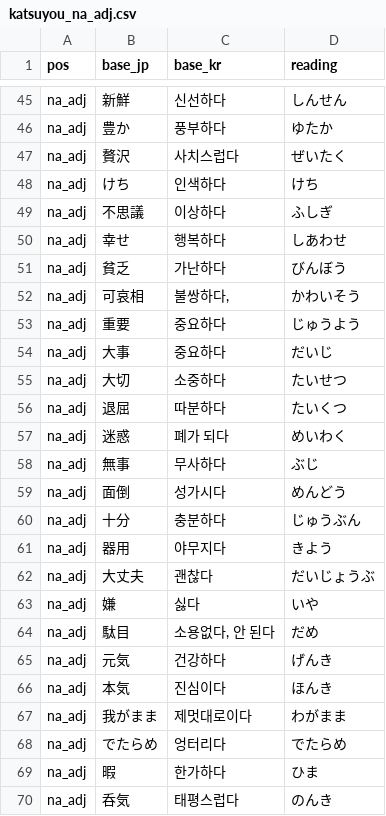
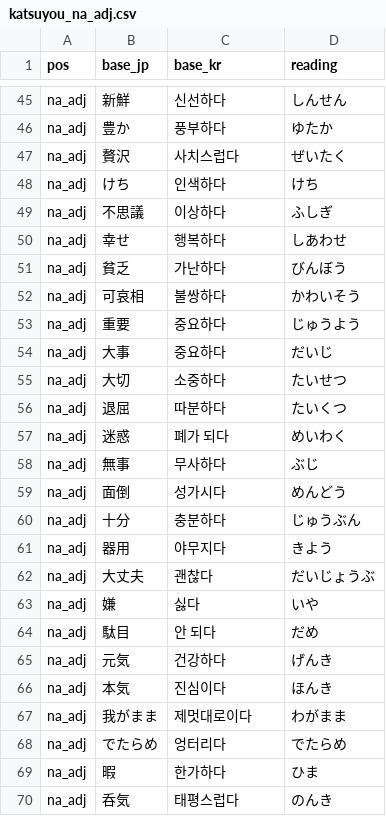
Before and after one commit to hotena0727/hotenai, a CSV file: public/csv/katsuyou_na_adj.csv, drawn as a sheet; only a part is shown, gaps mark what is left out.

Commit message:
Finalize katsuyou quiz conjugation fixes

```diff
--- a/public/csv/katsuyou_na_adj.csv
+++ b/public/csv/katsuyou_na_adj.csv
@@ -51,3 +51,3 @@ na_adj,幸せ,행복하다,しあわせ
 na_adj,貧乏,가난하다,びんぼう
-na_adj,可哀相,"불쌍하다,",かわいそう
+na_adj,可哀相,불쌍하다,かわいそう
 na_adj,重要,중요하다,じゅうよう
@@ -63,3 +63,3 @@ na_adj,大丈夫,괜찮다,だいじょうぶ
 na_adj,嫌,싫다,いや
-na_adj,駄目,"소용없다, 안 된다",だめ
+na_adj,駄目,안 되다,だめ
 na_adj,元気,건강하다,げんき
```
